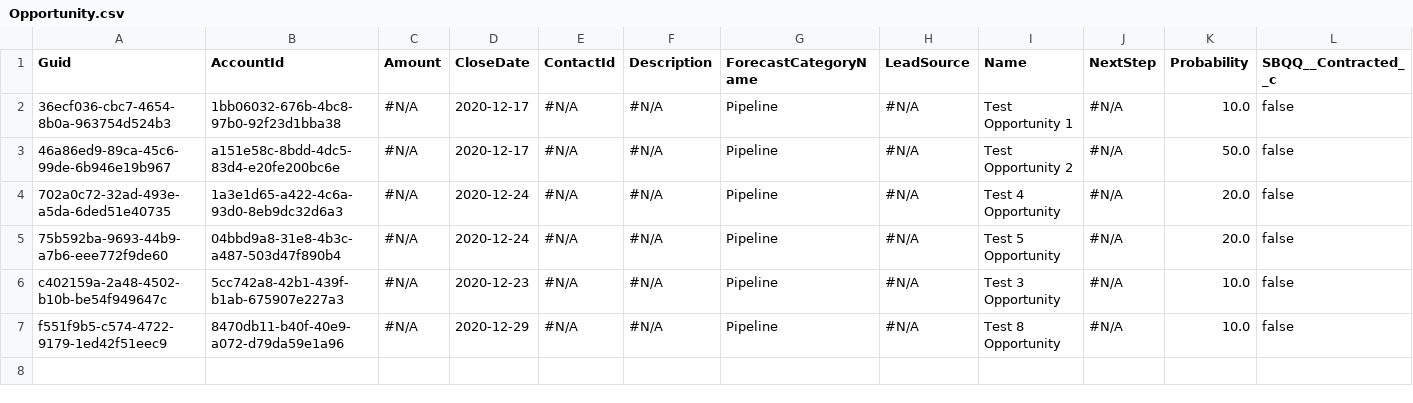
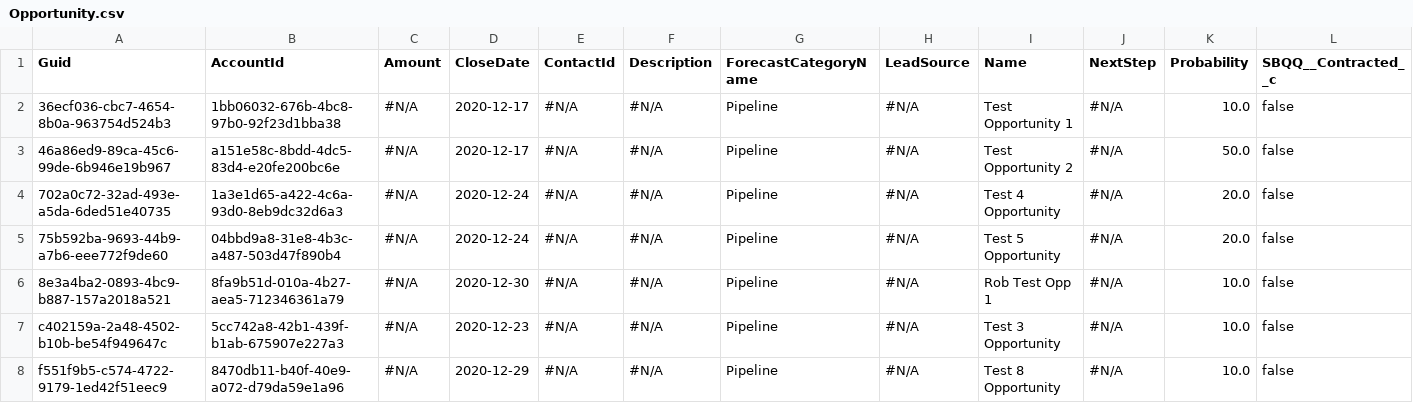
Before and after one commit to Prodlymoover/CPQ-Test--33, a CSV file: Opportunity.csv, drawn as a sheet; only a part is shown; rows hold the shown columns only; the diff names each change by its address in the sheet, - before the commit and + after, or states it on an @@ line.

```diff
--- a/Opportunity.csv
+++ b/Opportunity.csv
+row 6: 8e3a4ba2-0893-4bc9-b887-157a2018a521 | 8fa9b51d-010a-4b27-aea5-712346361a79 | #N/A | 2020-12-30 | #N/A | #N/A | Pipeline | #N/A | Rob Test Opp 1 | #N/A | 10.0 | false
```
Also changed, not shown: Account.csv, Asset.csv, 3 other files.
